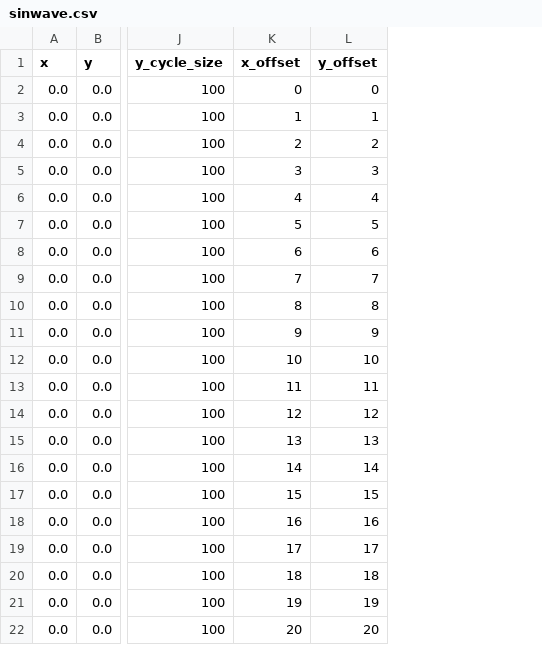
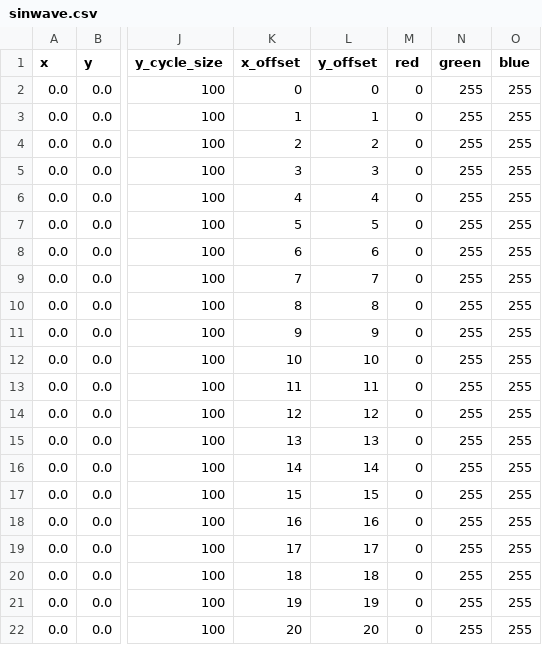
Before and after one commit to quintenpalmer/gamengine, a CSV file: assets/sinwave.csv, drawn as a sheet; only a part is shown, gaps mark what is left out; the diff names each change by its address in the sheet, - before the commit and + after, or states it on an @@ line.

Commit message:
Teach rect sources color and use in rects building
This maintains consistency with the existing hard coded values.

```diff
--- a/assets/sinwave.csv
+++ b/assets/sinwave.csv
+column M (red), rows 2-22: all 0
+column N (green), rows 2-22: all 255
+column O (blue), rows 2-22: all 255
```
Also changed, not shown: assets/cross.csv, assets/scales.csv, 7 other files.
